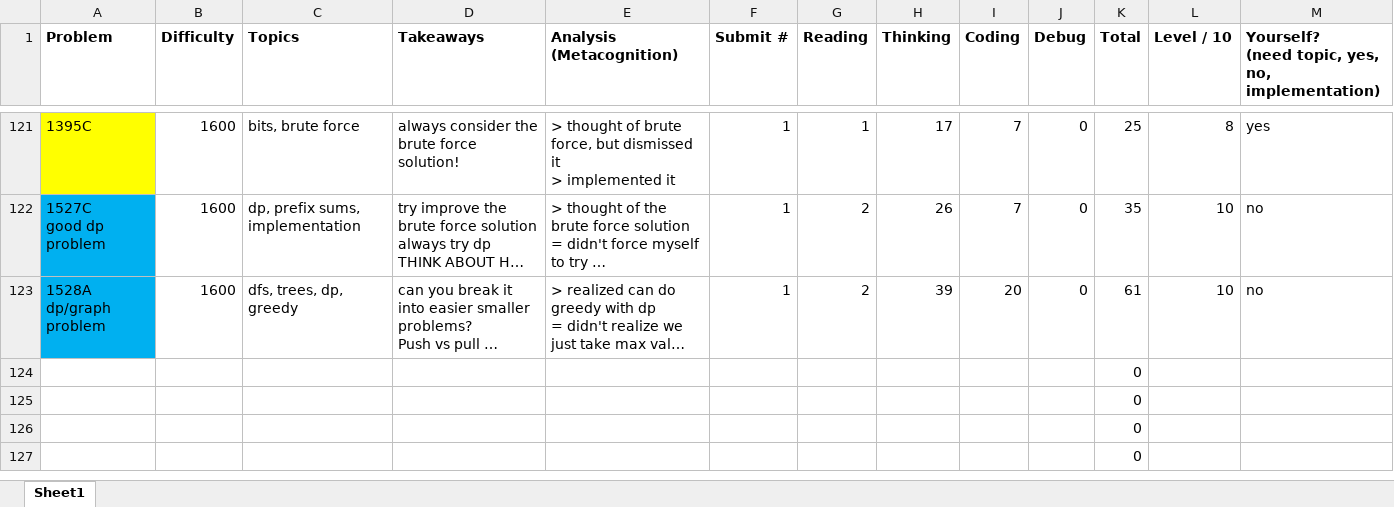
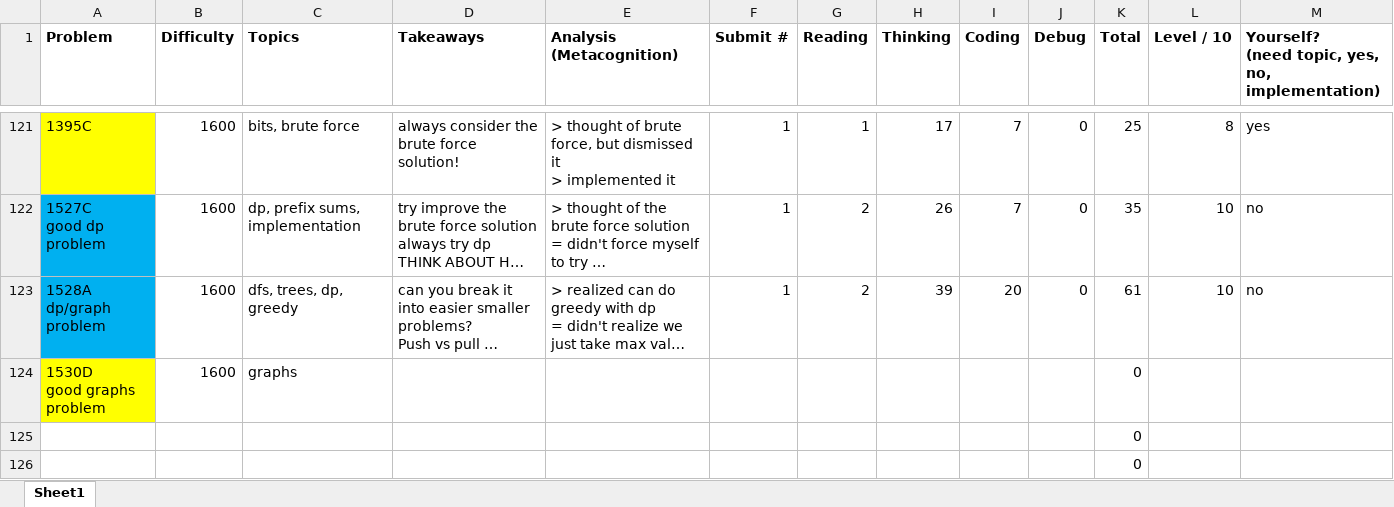
Before and after one commit to tfg1434/cp, an Excel workbook: analysis.xlsx, sheet Sheet1, drawn as a sheet; only a part is shown, gaps mark what is left out; the shorter side is filled out with more unchanged rows; long unchanged cells end in …; values as stored, in another font and other column widths than the file's, no borders; conditional formats not drawn; removed rows and columns are numbered as before the commit, all else as after; ↵ is a line break in a cell; the diff names each change by its address in the sheet, - before the commit and + after, or states it on an @@ line.

```diff
--- a/analysis.xlsx (sheet Sheet1)
+++ b/analysis.xlsx (sheet Sheet1)
-row 124:  |  |  |  |  |  |  |  |  |  | 0
+row 124: 1530D ↵ good graphs problem | 1600 | graphs |  |  |  |  |  |  |  | 0
```
Also changed, not shown: 1 other file.
